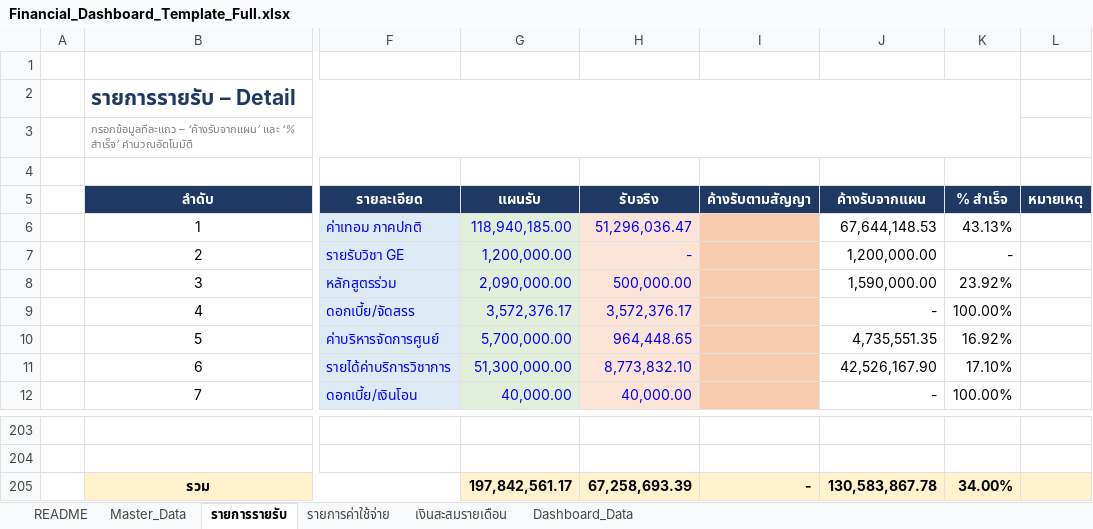
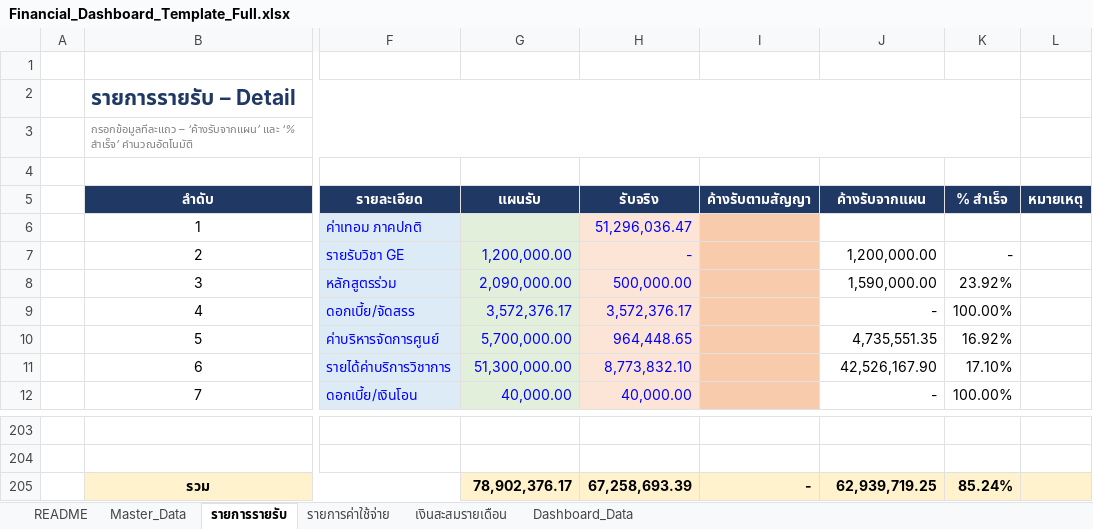
Before and after one commit to kanyaphak6365-jpg/financial-dashboard, an Excel workbook: Financial_Dashboard_Template_Full.xlsx, sheet รายการรายรับ, drawn as a sheet; only a part is shown, gaps mark what is left out; values as stored, in another font and other column widths than the file's, no borders; conditional formats not drawn; the diff names each change by its address in the sheet, - before the commit and + after, or states it on an @@ line.

```diff
--- a/Financial_Dashboard_Template_Full.xlsx (sheet รายการรายรับ)
+++ b/Financial_Dashboard_Template_Full.xlsx (sheet รายการรายรับ)
-G6 (แผนรับ): 118,940,185.00
+G6 (แผนรับ): (empty)
-J6 (ค้างรับจากแผน): 67,644,148.53
+J6 (ค้างรับจากแผน): (empty)
-K6 (% สำเร็จ): 43.13%
+K6 (% สำเร็จ): (empty)
-G205 (แผนรับ): 197,842,561.17
+G205 (แผนรับ): 78,902,376.17
-J205 (ค้างรับจากแผน): 130,583,867.78
+J205 (ค้างรับจากแผน): 62,939,719.25
-K205 (% สำเร็จ): 34.00%
+K205 (% สำเร็จ): 85.24%
```
Also changed, not shown: sheet Dashboard_Data, sheet Master_Data.
